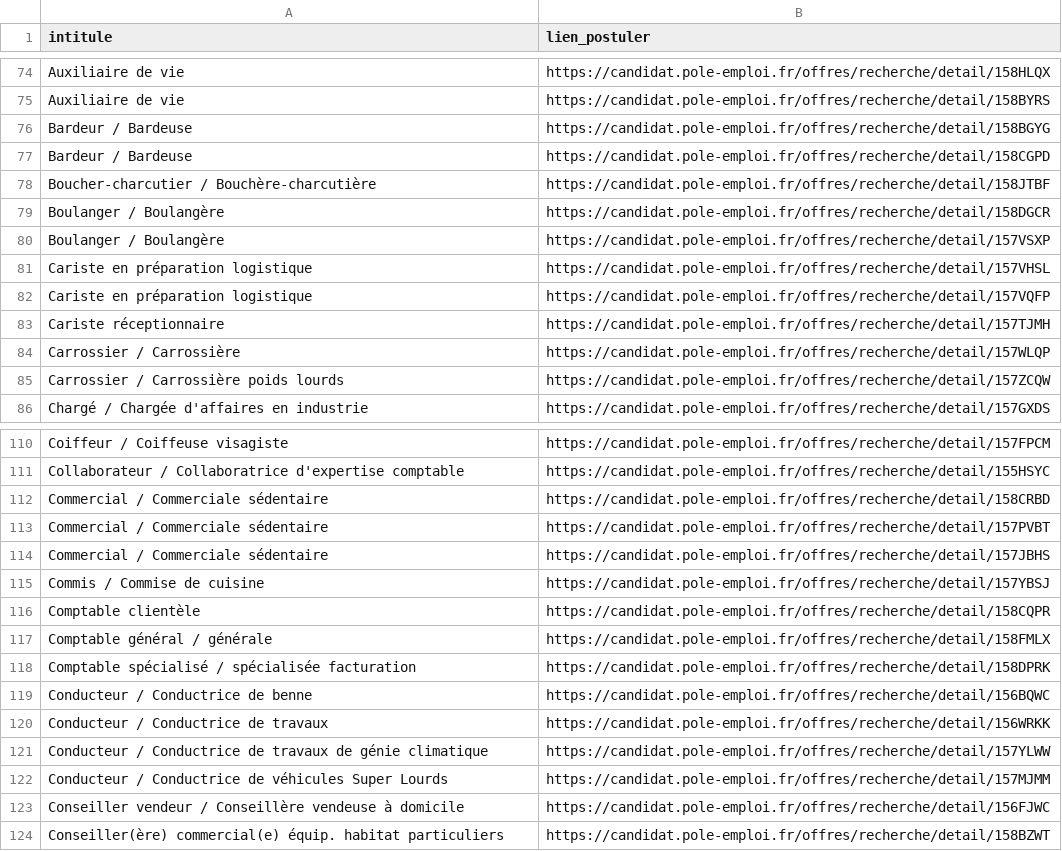
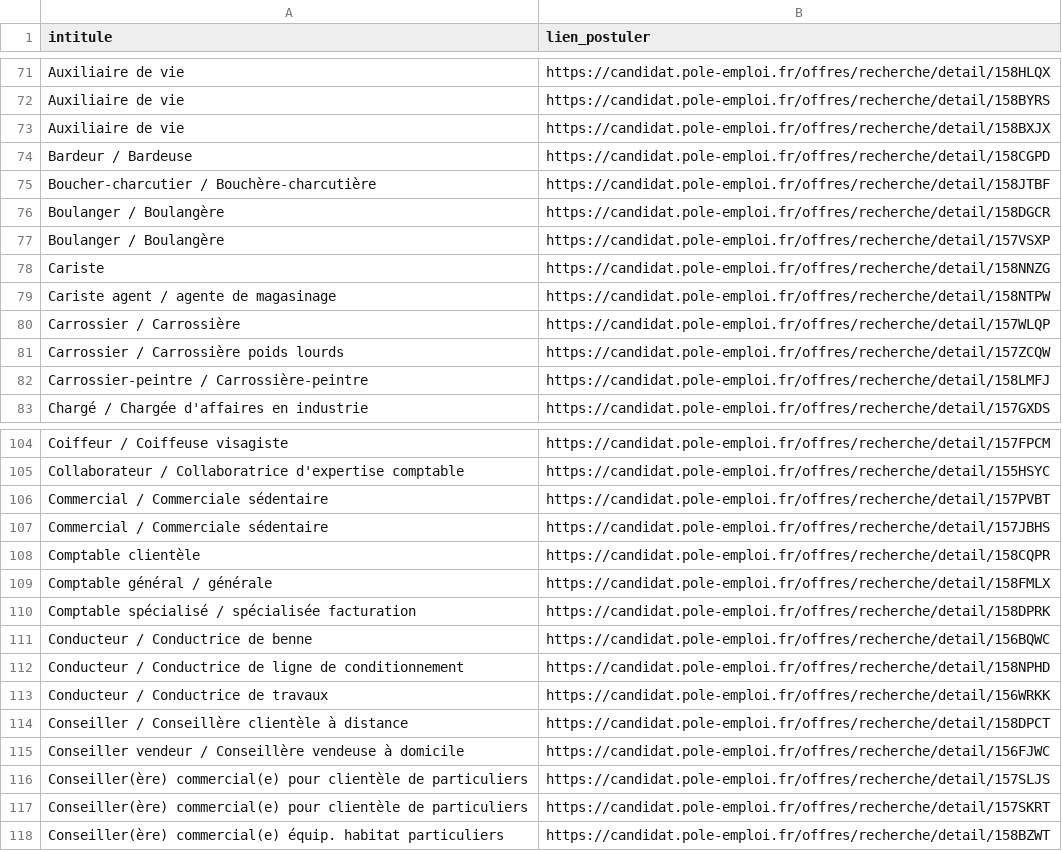
Before and after one commit to libkhadir/stats-tension-emploi-france, a CSV file: export.csv, drawn as a sheet; only a part is shown, gaps mark what is left out; removed rows and columns are numbered as before the commit, all else as after; the diff covers the shown part only; the diff names each change by its address in the sheet, - before the commit and + after, or states it on an @@ line.

```diff
--- a/export.csv
+++ b/export.csv
-row 76: Bardeur / Bardeuse | https://candidat.pole-emploi.fr/offres/recherche/detail/158BGYG
+row 73: Auxiliaire de vie | https://candidat.pole-emploi.fr/offres/recherche/detail/158BXJX
-row 81: Cariste en préparation logistique | https://candidat.pole-emploi.fr/offres/recherche/detail/157VHSL
-row 82: Cariste en préparation logistique | https://candidat.pole-emploi.fr/offres/recherche/detail/157VQFP
-row 83: Cariste réceptionnaire | https://candidat.pole-emploi.fr/offres/recherche/detail/157TJMH
+row 78: Cariste | https://candidat.pole-emploi.fr/offres/recherche/detail/158NNZG
+row 79: Cariste agent / agente de magasinage | https://candidat.pole-emploi.fr/offres/recherche/detail/158NTPW
+row 82: Carrossier-peintre / Carrossière-peintre | https://candidat.pole-emploi.fr/offres/recherche/detail/158LMFJ
-row 112: Commercial / Commerciale sédentaire | https://candidat.pole-emploi.fr/offres/recherche/detail/158CRBD
-row 115: Commis / Commise de cuisine | https://candidat.pole-emploi.fr/offres/recherche/detail/157YBSJ
+row 112: Conducteur / Conductrice de ligne de conditionnement | https://candidat.pole-emploi.fr/offres/recherche/detail/158NPHD
-row 121: Conducteur / Conductrice de travaux de génie climatique | https://candidat.pole-emploi.fr/offres/recherche/detail/157YLWW
-row 122: Conducteur / Conductrice de véhicules Super Lourds | https://candidat.pole-emploi.fr/offres/recherche/detail/157MJMM
+row 114: Conseiller / Conseillère clientèle à distance | https://candidat.pole-emploi.fr/offres/recherche/detail/158DPCT
+row 116: Conseiller(ère) commercial(e) pour clientèle de particuliers | https://candidat.pole-emploi.fr/offres/recherche/detail/157SLJS
+row 117: Conseiller(ère) commercial(e) pour clientèle de particuliers | https://candidat.pole-emploi.fr/offres/recherche/detail/157SKRT
```
Also changed, not shown: 30 added rows, 34 removed rows and 10 edited cells elsewhere in this file.
